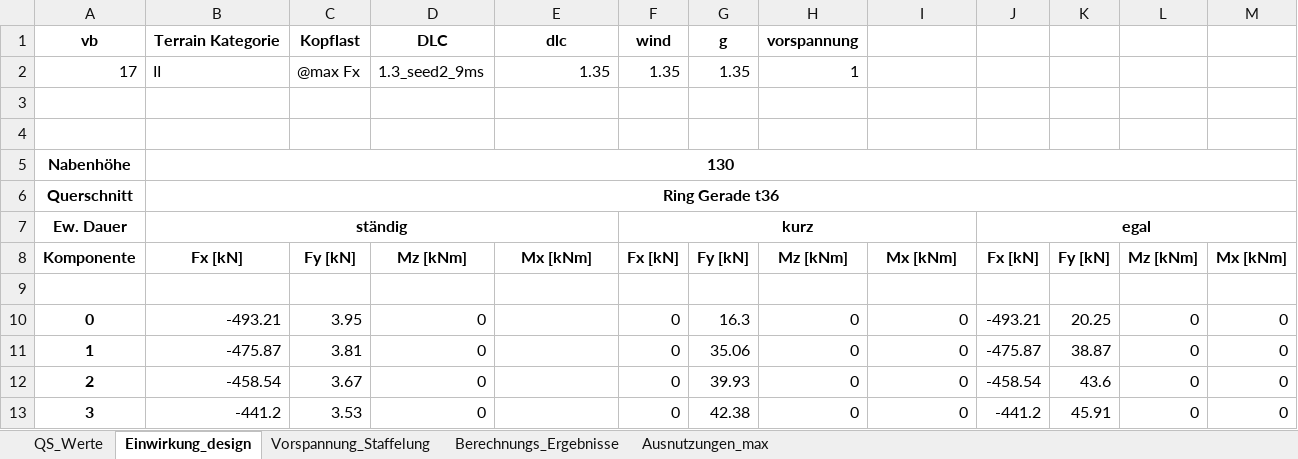
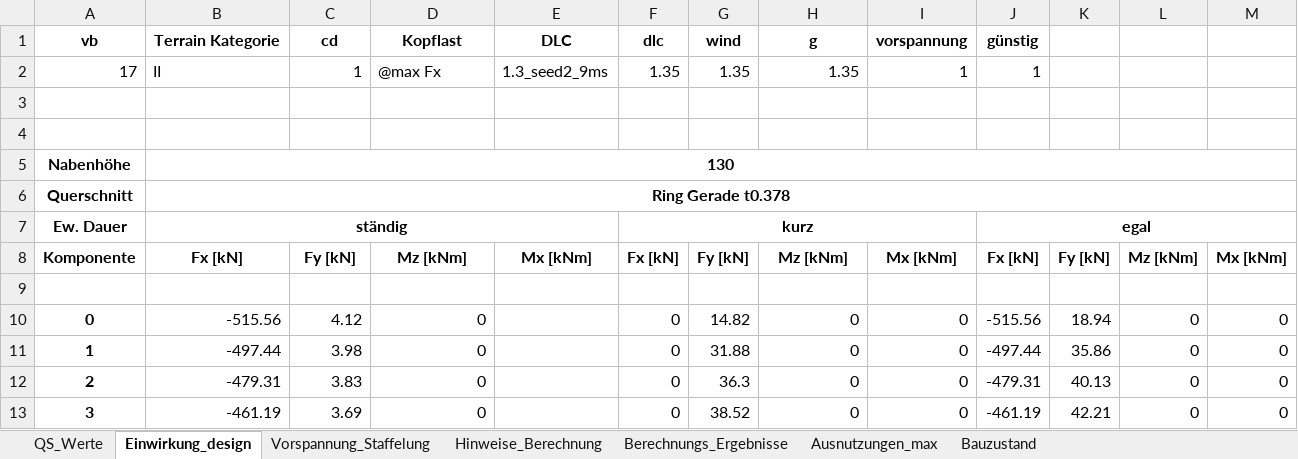
Before and after one commit to JoZimmer/CoupledBeams, an Excel workbook: 3DBeam/output/Berechnungs_Ergebnisse.xlsx, sheet Einwirkung_design, drawn as a sheet; only a part is shown; values as stored, in another font and other column widths than the file's, no borders; removed rows and columns are numbered as before the commit, all else as after; the diff covers the shown part only; the diff names each change by its address in the sheet, - before the commit and + after, or states it on an @@ line.

```diff
--- a/3DBeam/output/Berechnungs_Ergebnisse.xlsx (sheet Einwirkung_design)
+++ b/3DBeam/output/Berechnungs_Ergebnisse.xlsx (sheet Einwirkung_design)
+sheet tab: Hinweise_Berechnung
+sheet tab: Bauzustand
-row 1: vb | Terrain Kategorie | Kopflast | DLC | dlc | wind | g | vorspannung
+row 1: vb | Terrain Kategorie | cd | Kopflast | DLC | dlc | wind | g | vorspannung | günstig
-C2: @max Fx
+C2: 1
-D2: 1.3_seed2_9ms
+D2: @max Fx
-E2: 1.35
+E2: 1.3_seed2_9ms
-H2: 1
+H2: 1.35
-I2: (empty)
+I2: 1
-J2: (empty)
+J2: 1
-B6: Ring Gerade t36
+B6: Ring Gerade t0.378
-B10: -493.21
+B10: -515.56
-C10: 3.95
+C10: 4.12
-G10: 16.3
+G10: 14.82
-J10: -493.21
+J10: -515.56
-K10: 20.25
+K10: 18.94
-B11: -475.87
+B11: -497.44
-C11: 3.81
+C11: 3.98
-G11: 35.06
+G11: 31.88
-J11: -475.87
+J11: -497.44
-K11: 38.87
+K11: 35.86
-B12: -458.54
+B12: -479.31
-C12: 3.67
+C12: 3.83
-G12: 39.93
+G12: 36.3
-J12: -458.54
+J12: -479.31
-K12: 43.6
+K12: 40.13
-B13: -441.2
+B13: -461.19
-C13: 3.53
+C13: 3.69
-G13: 42.38
+G13: 38.52
-J13: -441.2
+J13: -461.19
-K13: 45.91
+K13: 42.21
```
Also changed, not shown: 144 edited cells elsewhere in this sheet, sheet Berechnungs_Ergebnisse, sheet QS_Werte, sheet Vorspannung_Staffelung, sheet Ausnutzungen_max, 21 other files.
